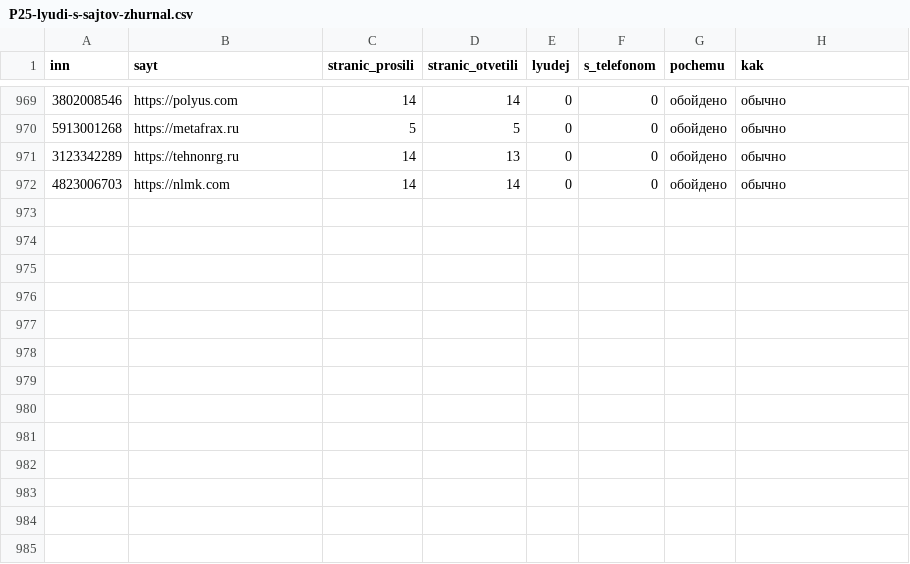
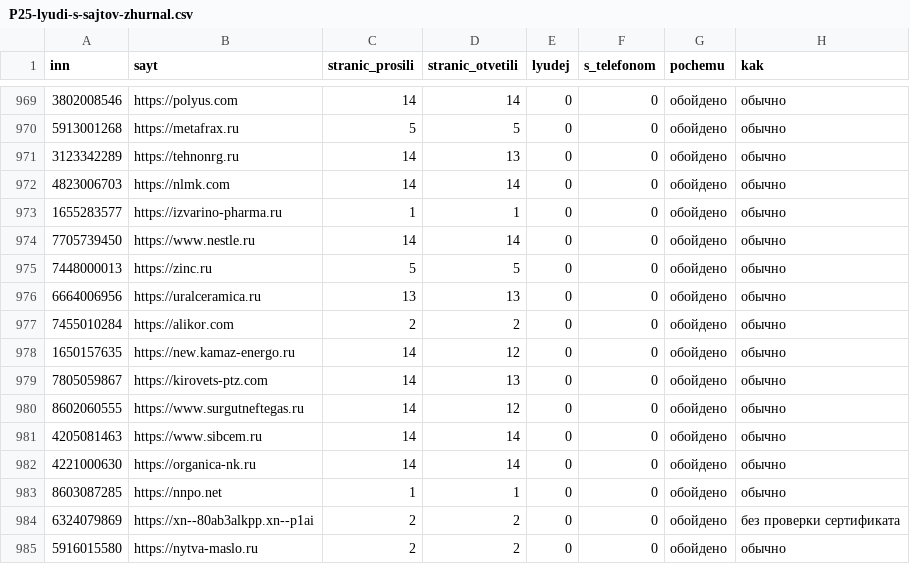
Before and after one commit to kirillrand4-alt/avto, a CSV file: seo-texts/engineers-lens/P25-lyudi-s-sajtov-zhurnal.csv, drawn as a sheet; only a part is shown, gaps mark what is left out; the diff names each change by its address in the sheet, - before the commit and + after, or states it on an @@ line.

```diff
--- a/seo-texts/engineers-lens/P25-lyudi-s-sajtov-zhurnal.csv
+++ b/seo-texts/engineers-lens/P25-lyudi-s-sajtov-zhurnal.csv
+row 973: 1655283577 | https://izvarino-pharma.ru | 1 | 1 | 0 | 0 | обойдено | обычно
+row 974: 7705739450 | https://www.nestle.ru | 14 | 14 | 0 | 0 | обойдено | обычно
+row 975: 7448000013 | https://zinc.ru | 5 | 5 | 0 | 0 | обойдено | обычно
+row 976: 6664006956 | https://uralceramica.ru | 13 | 13 | 0 | 0 | обойдено | обычно
+row 977: 7455010284 | https://alikor.com | 2 | 2 | 0 | 0 | обойдено | обычно
+row 978: 1650157635 | https://new.kamaz-energo.ru | 14 | 12 | 0 | 0 | обойдено | обычно
+row 979: 7805059867 | https://kirovets-ptz.com | 14 | 13 | 0 | 0 | обойдено | обычно
+row 980: 8602060555 | https://www.surgutneftegas.ru | 14 | 12 | 0 | 0 | обойдено | обычно
+row 981: 4205081463 | https://www.sibcem.ru | 14 | 14 | 0 | 0 | обойдено | обычно
+row 982: 4221000630 | https://organica-nk.ru | 14 | 14 | 0 | 0 | обойдено | обычно
+row 983: 8603087285 | https://nnpo.net | 1 | 1 | 0 | 0 | обойдено | обычно
+row 984: 6324079869 | https://xn--80ab3alkpp.xn--p1ai | 2 | 2 | 0 | 0 | обойдено | без проверки сертификата
+row 985: 5916015580 | https://nytva-maslo.ru | 2 | 2 | 0 | 0 | обойдено | обычно
```
Also changed, not shown: seo-texts/engineers-lens/P25-eis-zhurnal.csv, 1 other file.
